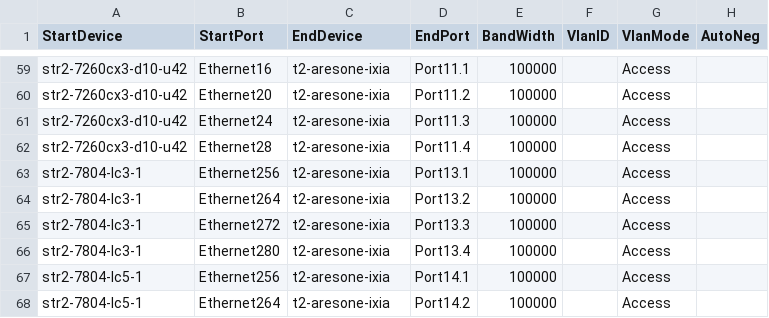
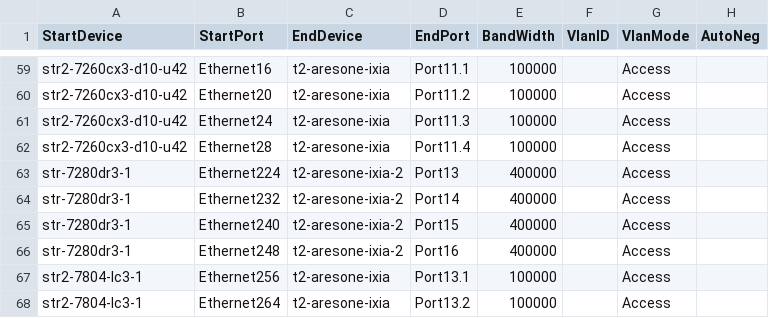
Before and after one commit to sakshamkhurana21/sonic-mgmt, a CSV file: ansible/files/sonic_ixia_links.csv, drawn as a sheet; only a part is shown, gaps mark what is left out; the shorter side is filled out with more unchanged rows; the diff names each change by its address in the sheet, - before the commit and + after, or states it on an @@ line.

```diff
--- a/ansible/files/sonic_ixia_links.csv
+++ b/ansible/files/sonic_ixia_links.csv
+row 63: str-7280dr3-1 | Ethernet224 | t2-aresone-ixia-2 | Port13 | 400000 |  | Access
+row 64: str-7280dr3-1 | Ethernet232 | t2-aresone-ixia-2 | Port14 | 400000 |  | Access
+row 65: str-7280dr3-1 | Ethernet240 | t2-aresone-ixia-2 | Port15 | 400000 |  | Access
+row 66: str-7280dr3-1 | Ethernet248 | t2-aresone-ixia-2 | Port16 | 400000 |  | Access
```
Also changed, not shown: ansible/files/sonic_ixia_devices.csv, ansible/files/sonic_str2_links.csv, 24 other files.
